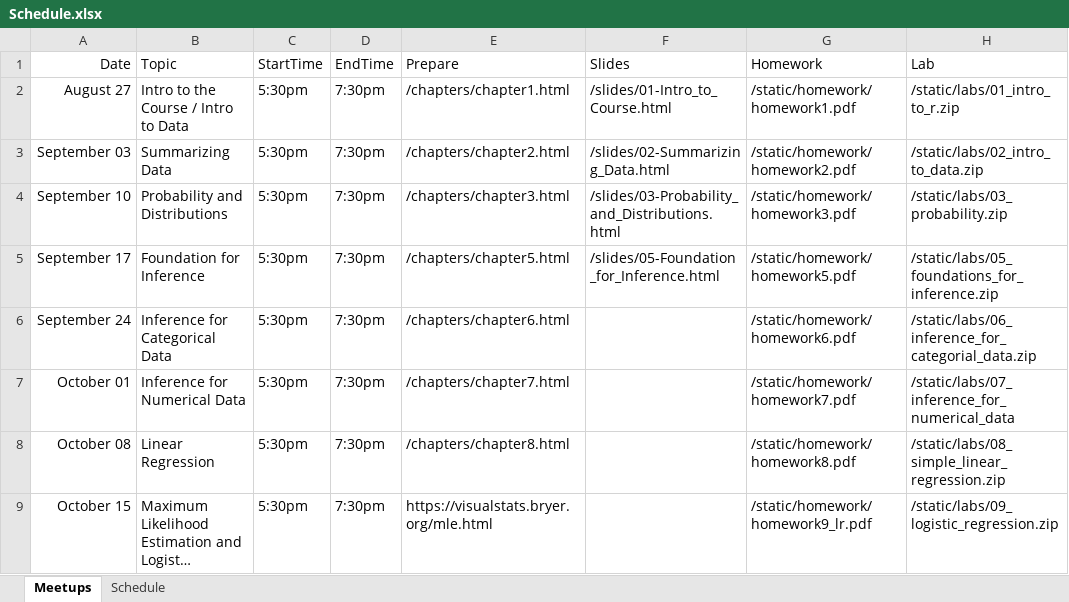
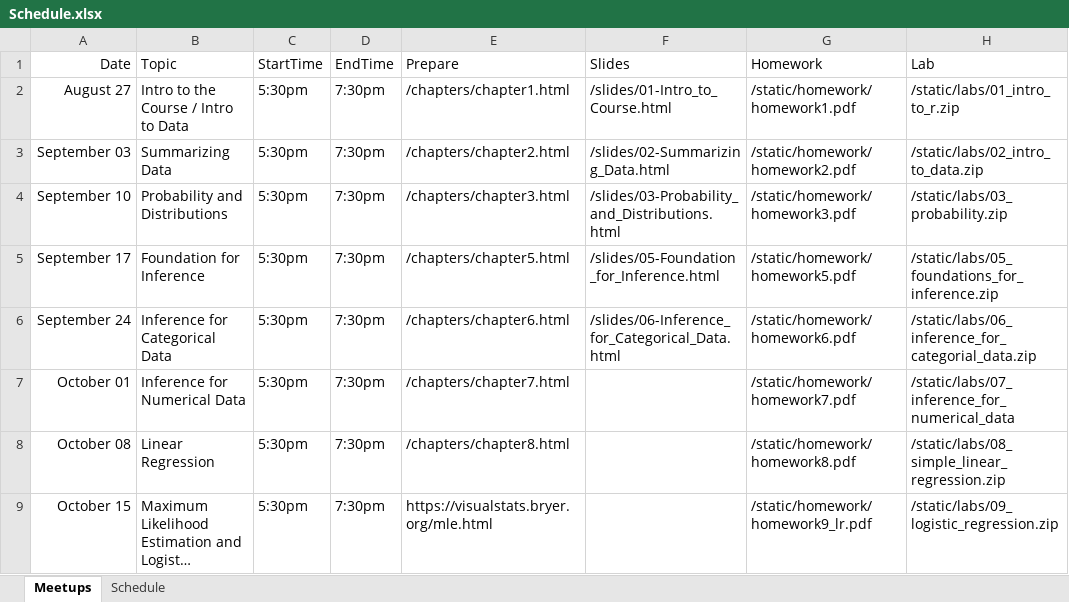
Before and after one commit to jbryer/DAV5300-2024--Fall, an Excel workbook: Schedule.xlsx, sheet Meetups, drawn as a sheet; only a part is shown; long unchanged cells end in …; values as stored, in another font and other column widths than the file's, no borders; the diff names each change by its address in the sheet, - before the commit and + after, or states it on an @@ line.

Commit message:
Added slides.

```diff
--- a/Schedule.xlsx (sheet Meetups)
+++ b/Schedule.xlsx (sheet Meetups)
-F6 (Slides): (empty)
+F6 (Slides): /slides/06-Inference_for_Categorical_Data.html
```
Also changed, not shown: 29 other files.
